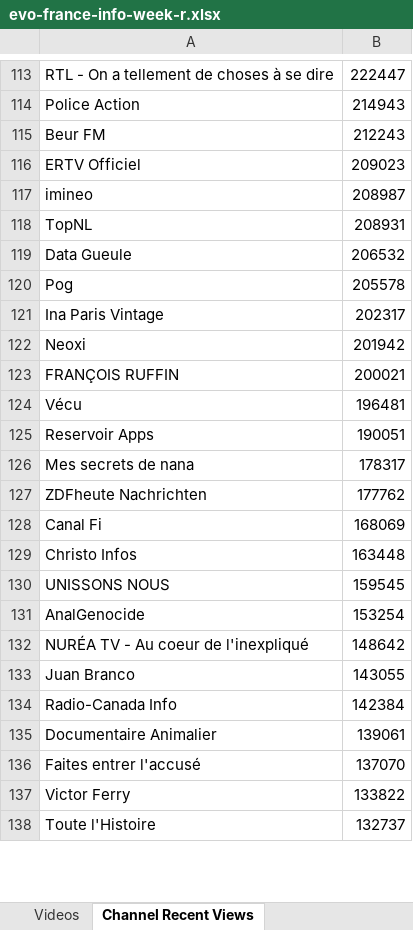
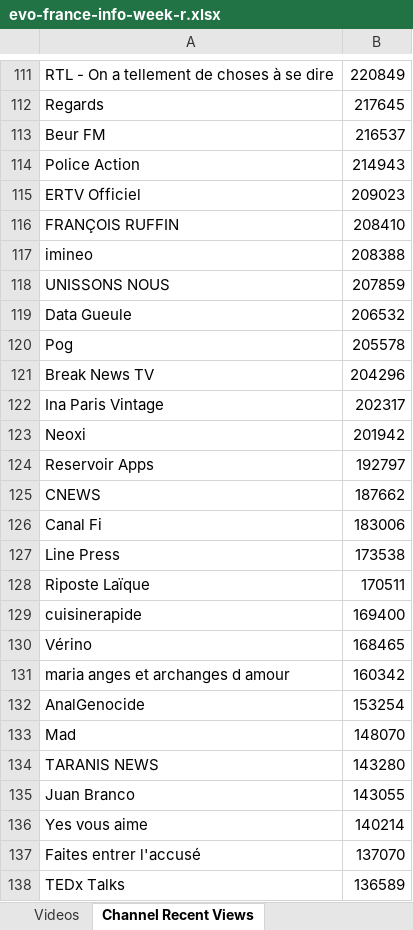
Before and after one commit to pnbt/youtube-transparency, an Excel workbook: app/assets/data/info/evo-france-info-week-r.xlsx, sheet Channel Recent Views, drawn as a sheet; only a part is shown, gaps mark what is left out; the shorter side is filled out with more unchanged rows; values as stored, in another font and other column widths than the file's, no borders; removed rows and columns are numbered as before the commit, all else as after; the diff covers the shown part only; the diff names each change by its address in the sheet, - before the commit and + after, or states it on an @@ line.

```diff
--- a/app/assets/data/info/evo-france-info-week-r.xlsx (sheet Channel Recent Views)
+++ b/app/assets/data/info/evo-france-info-week-r.xlsx (sheet Channel Recent Views)
-B111: 222447
+B111: 220849
+row 112: Regards | 217645
+row 113: Beur FM | 216537
-row 115: Beur FM | 212243
+row 116: FRANÇOIS RUFFIN | 208410
-B117: 208987
+B117: 208388
-row 118: TopNL | 208931
+row 118: UNISSONS NOUS | 207859
+row 121: Break News TV | 204296
-row 123: FRANÇOIS RUFFIN | 200021
-row 124: Vécu | 196481
-B124: 190051
+B124: 192797
-row 126: Mes secrets de nana | 178317
-row 127: ZDFheute Nachrichten | 177762
+row 125: CNEWS | 187662
-B126: 168069
+B126: 183006
-row 129: Christo Infos | 163448
-row 130: UNISSONS NOUS | 159545
+row 127: Line Press | 173538
+row 128: Riposte Laïque | 170511
+row 129: cuisinerapide | 169400
+row 130: Vérino | 168465
+row 131: maria anges et archanges d amour | 160342
-row 132: NURÉA TV - Au coeur de l'inexpliqué | 148642
+row 133: Mad | 148070
+row 134: TARANIS NEWS | 143280
-row 134: Radio-Canada Info | 142384
-row 135: Documentaire Animalier | 139061
+row 136: Yes vous aime | 140214
+row 138: TEDx Talks | 136589
```
Also changed, not shown: 365 added rows, 383 removed rows, 215 moved rows and 80 edited cells elsewhere in this sheet, sheet Videos, app/assets/data/info/evo-france-info-3days-r.xlsx, app/assets/data/info/evo-france-info-3days-v.xlsx, 10 other files.
